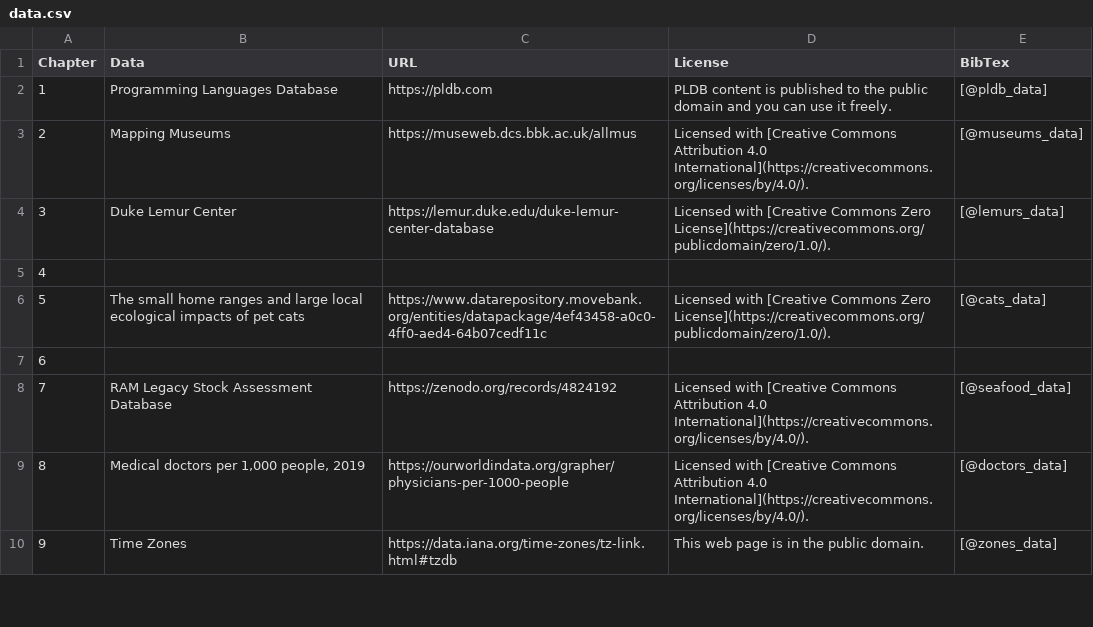
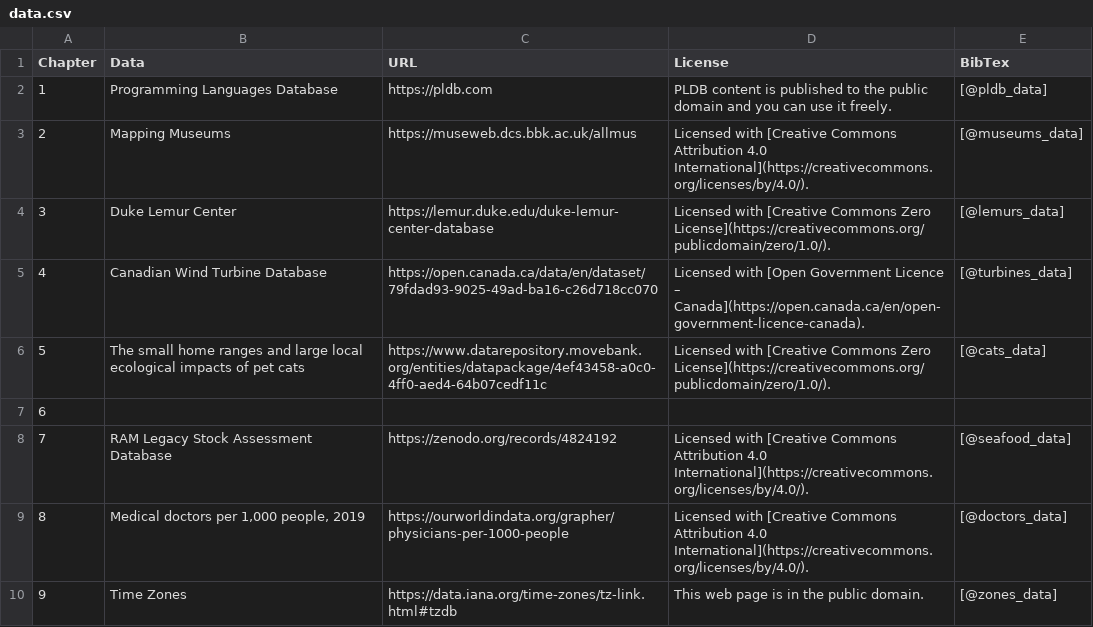
Before and after one commit to nrennie/art-of-viz, a CSV file: data/data.csv, drawn as a sheet; only a part is shown.

Commit message:
update data documentation

```diff
--- a/data/data.csv
+++ b/data/data.csv
@@ -4,3 +4,3 @@ Chapter,Data,URL,License,BibTex
 3,Duke Lemur Center,https://lemur.duke.edu/duke-lemur-center-database,Licensed with [Creative Commons Zero License](https://creativecommons.org/publicdomain/zero/1.0/).,[@lemurs_data]
-4,,,,
+4,Canadian Wind Turbine Database ,https://open.canada.ca/data/en/dataset/79fdad93-9025-49ad-ba16-c26d718cc070,Licensed with [Open Government Licence – Canada](https://open.canada.ca/en/open-government-licence-canada).,[@turbines_data]
 5,The small home ranges and large local ecological impacts of pet cats,https://www.datarepository.movebank.org/entities/datapackage/4ef43458-a0c0-4ff0-aed4-64b07cedf11c ,Licensed with [Creative Commons Zero License](https://creativecommons.org/publicdomain/zero/1.0/).,[@cats_data]
```
Also changed, not shown: 2 other files.
